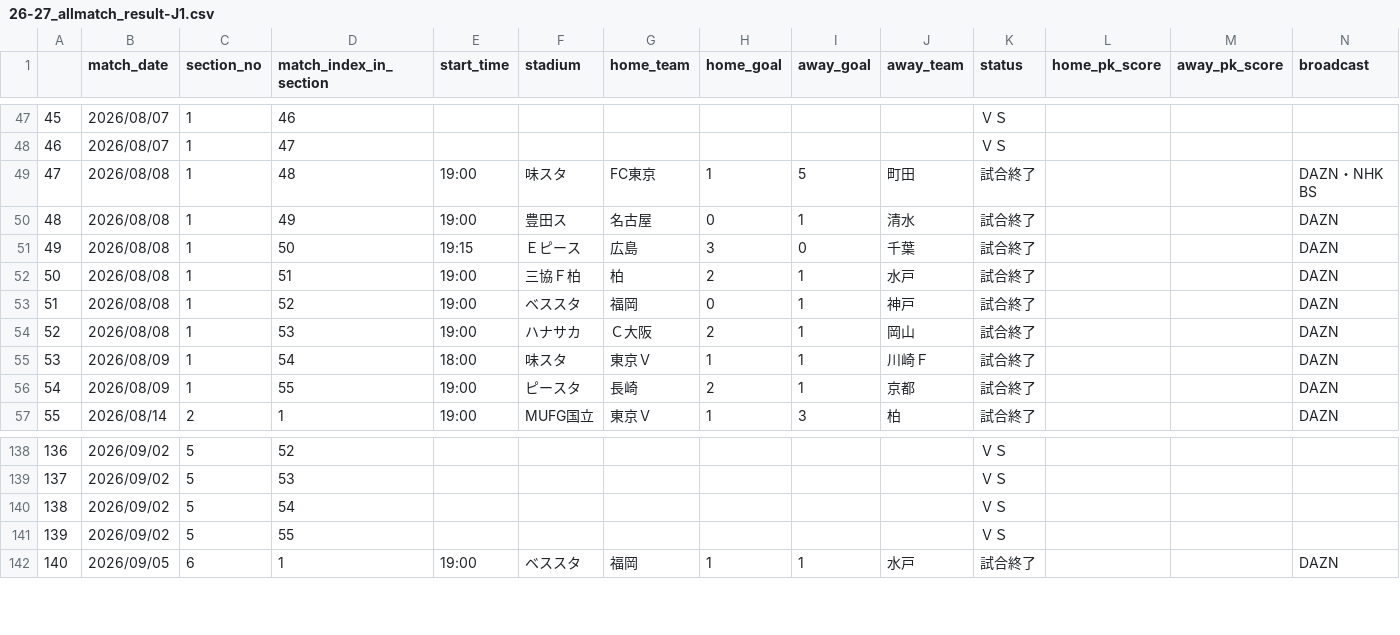
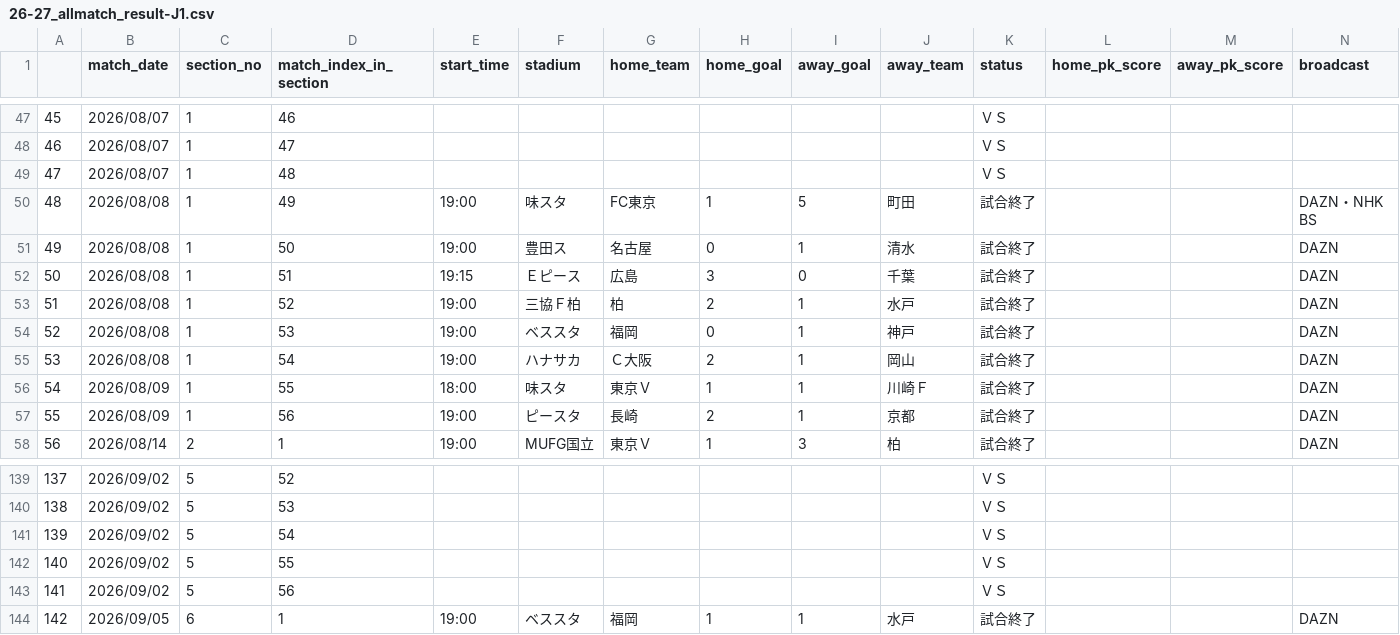
Before and after one commit to mokekuma-git/JLeague_Matches-Bar_Graph, a CSV file: docs/csv/26-27_allmatch_result-J1.csv, drawn as a sheet; only a part is shown, gaps mark what is left out; addresses are those after the commit; the diff names each change by its address in the sheet, - before the commit and + after, or states it on an @@ line.

```diff
--- a/docs/csv/26-27_allmatch_result-J1.csv
+++ b/docs/csv/26-27_allmatch_result-J1.csv
+row 49: 47 | 2026/08/07 | 1 | 48 |  |  |  |  |  |  | ＶＳ
@@ column A renumbered from row 50 down @@
-D50 (match_index_in_section): 48
+D50 (match_index_in_section): 49
-D51 (match_index_in_section): 49
+D51 (match_index_in_section): 50
-D52 (match_index_in_section): 50
+D52 (match_index_in_section): 51
-D53 (match_index_in_section): 51
+D53 (match_index_in_section): 52
-D54 (match_index_in_section): 52
+D54 (match_index_in_section): 53
-D55 (match_index_in_section): 53
+D55 (match_index_in_section): 54
-D56 (match_index_in_section): 54
+D56 (match_index_in_section): 55
-D57 (match_index_in_section): 55
+D57 (match_index_in_section): 56
+row 143: 141 | 2026/09/02 | 5 | 56 |  |  |  |  |  |  | ＶＳ
```
Also changed, not shown: docs/csv/26-27_allmatch_result-J2.csv, docs/csv/26-27_allmatch_result-J3.csv, 1 other file.
